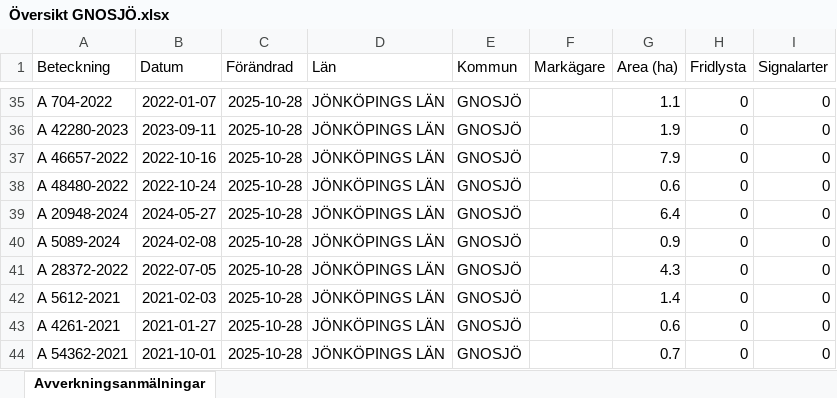
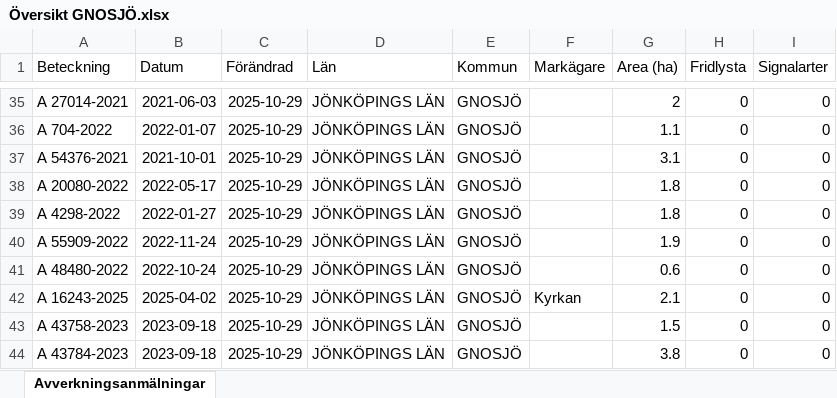
Before and after one commit to klasma/Logging_0617, an Excel workbook: Översikt GNOSJÖ.xlsx, sheet Avverkningsanmälningar, drawn as a sheet; only a part is shown, gaps mark what is left out; values as stored, in another font and other column widths than the file's, no borders; the diff covers the shown part only; the diff names each change by its address in the sheet, - before the commit and + after, or states it on an @@ line.

```diff
--- a/Översikt GNOSJÖ.xlsx (sheet Avverkningsanmälningar)
+++ b/Översikt GNOSJÖ.xlsx (sheet Avverkningsanmälningar)
-A35 (Beteckning): A 704-2022
+A35 (Beteckning): A 27014-2021
-B35 (Datum): 2022-01-07
+B35 (Datum): 2021-06-03
-C35:C44 (Förändrad): 2025-10-28
+C35:C44 (Förändrad): 2025-10-29
-G35 (Area (ha)): 1.1
+G35 (Area (ha)): 2
-A36 (Beteckning): A 42280-2023
+A36 (Beteckning): A 704-2022
-B36 (Datum): 2023-09-11
+B36 (Datum): 2022-01-07
-G36 (Area (ha)): 1.9
+G36 (Area (ha)): 1.1
-A37 (Beteckning): A 46657-2022
+A37 (Beteckning): A 54376-2021
-B37 (Datum): 2022-10-16
+B37 (Datum): 2021-10-01
-G37 (Area (ha)): 7.9
+G37 (Area (ha)): 3.1
-A38 (Beteckning): A 48480-2022
+A38 (Beteckning): A 20080-2022
-B38 (Datum): 2022-10-24
+B38 (Datum): 2022-05-17
-G38 (Area (ha)): 0.6
+G38 (Area (ha)): 1.8
-A39 (Beteckning): A 20948-2024
+A39 (Beteckning): A 4298-2022
-B39 (Datum): 2024-05-27
+B39 (Datum): 2022-01-27
-G39 (Area (ha)): 6.4
+G39 (Area (ha)): 1.8
-A40 (Beteckning): A 5089-2024
+A40 (Beteckning): A 55909-2022
-B40 (Datum): 2024-02-08
+B40 (Datum): 2022-11-24
-G40 (Area (ha)): 0.9
+G40 (Area (ha)): 1.9
-A41 (Beteckning): A 28372-2022
+A41 (Beteckning): A 48480-2022
-B41 (Datum): 2022-07-05
+B41 (Datum): 2022-10-24
-G41 (Area (ha)): 4.3
+G41 (Area (ha)): 0.6
-A42 (Beteckning): A 5612-2021
+A42 (Beteckning): A 16243-2025
-B42 (Datum): 2021-02-03
+B42 (Datum): 2025-04-02
-F42 (Markägare): (empty)
+F42 (Markägare): Kyrkan
-G42 (Area (ha)): 1.4
+G42 (Area (ha)): 2.1
-A43 (Beteckning): A 4261-2021
+A43 (Beteckning): A 43758-2023
-B43 (Datum): 2021-01-27
+B43 (Datum): 2023-09-18
-G43 (Area (ha)): 0.6
+G43 (Area (ha)): 1.5
-A44 (Beteckning): A 54362-2021
+A44 (Beteckning): A 43784-2023
-B44 (Datum): 2021-10-01
+B44 (Datum): 2023-09-18
-G44 (Area (ha)): 0.7
+G44 (Area (ha)): 3.8
```
Also changed, not shown: 941 edited cells elsewhere in this sheet, artfynd/A 30078-2022 artfynd.xlsx, artfynd/A 38197-2025 artfynd.xlsx, 19 other files.
